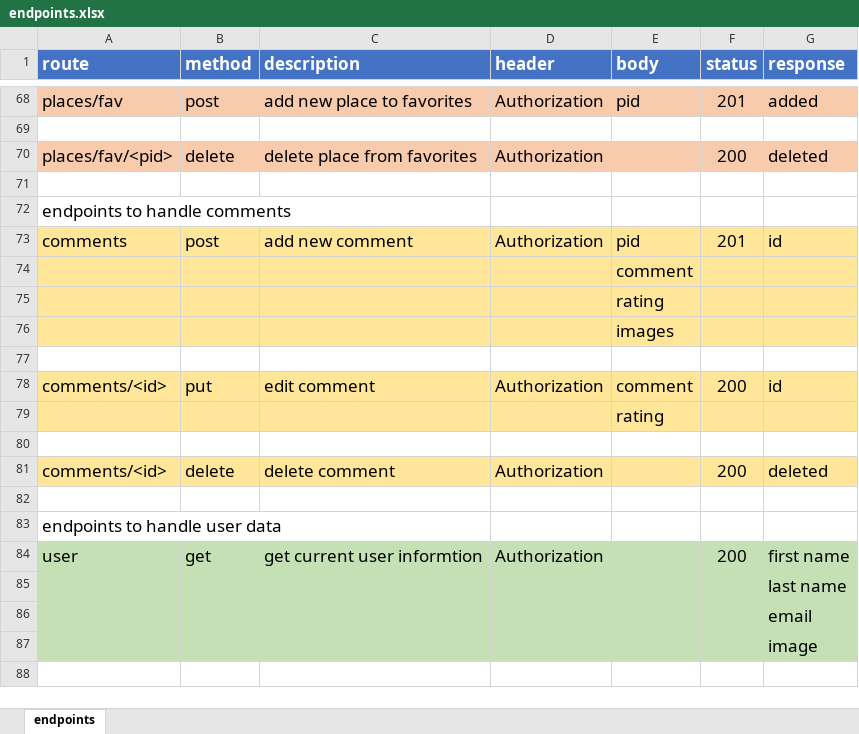
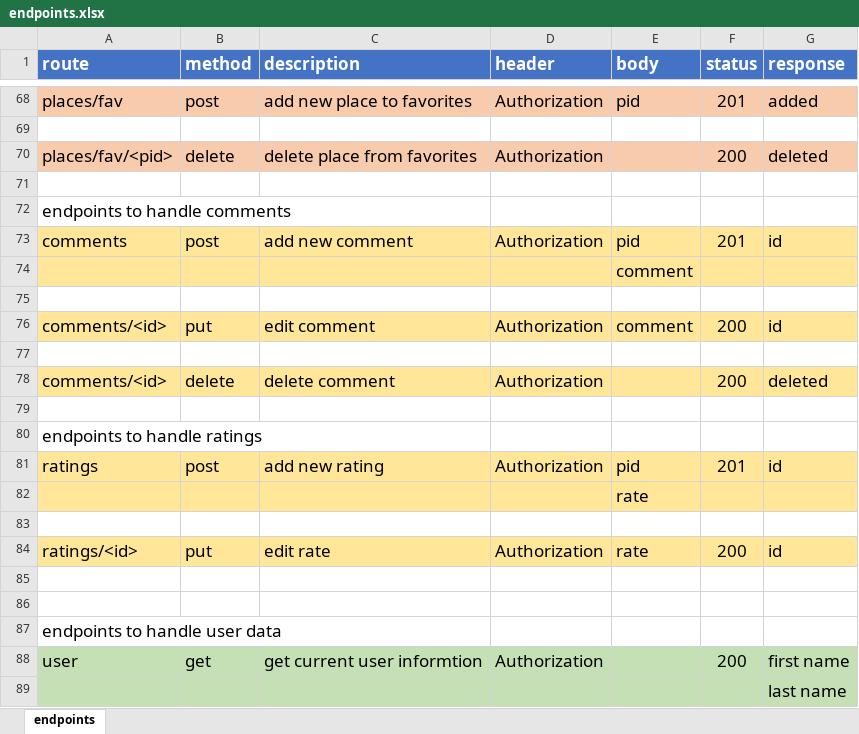
Before and after one commit to mostafaHegab/recommendation-system-api, an Excel workbook: endpoints.xlsx, sheet endpoints, drawn as a sheet; only a part is shown, gaps mark what is left out; the shorter side is filled out with more unchanged rows; values as stored, in another font and other column widths than the file's, no borders; removed rows and columns are numbered as before the commit, all else as after; the diff names each change by its address in the sheet, - before the commit and + after, or states it on an @@ line.

Commit message:
modify endpoints structure

```diff
--- a/endpoints.xlsx (sheet endpoints)
+++ b/endpoints.xlsx (sheet endpoints)
-row 75:  |  |  |  | rating
-row 76:  |  |  |  | images
-row 79:  |  |  |  | rating
+row 79: (empty)
+row 80: endpoints to handle ratings
+row 81: ratings | post | add new rating | Authorization | pid | 201 | id
+row 82:  |  |  |  | rate
+row 83: (empty)
+row 84: ratings/<id> | put | edit rate | Authorization | rate | 200 | id
+row 85: (empty)
```
Also changed, not shown: 5 other files.
